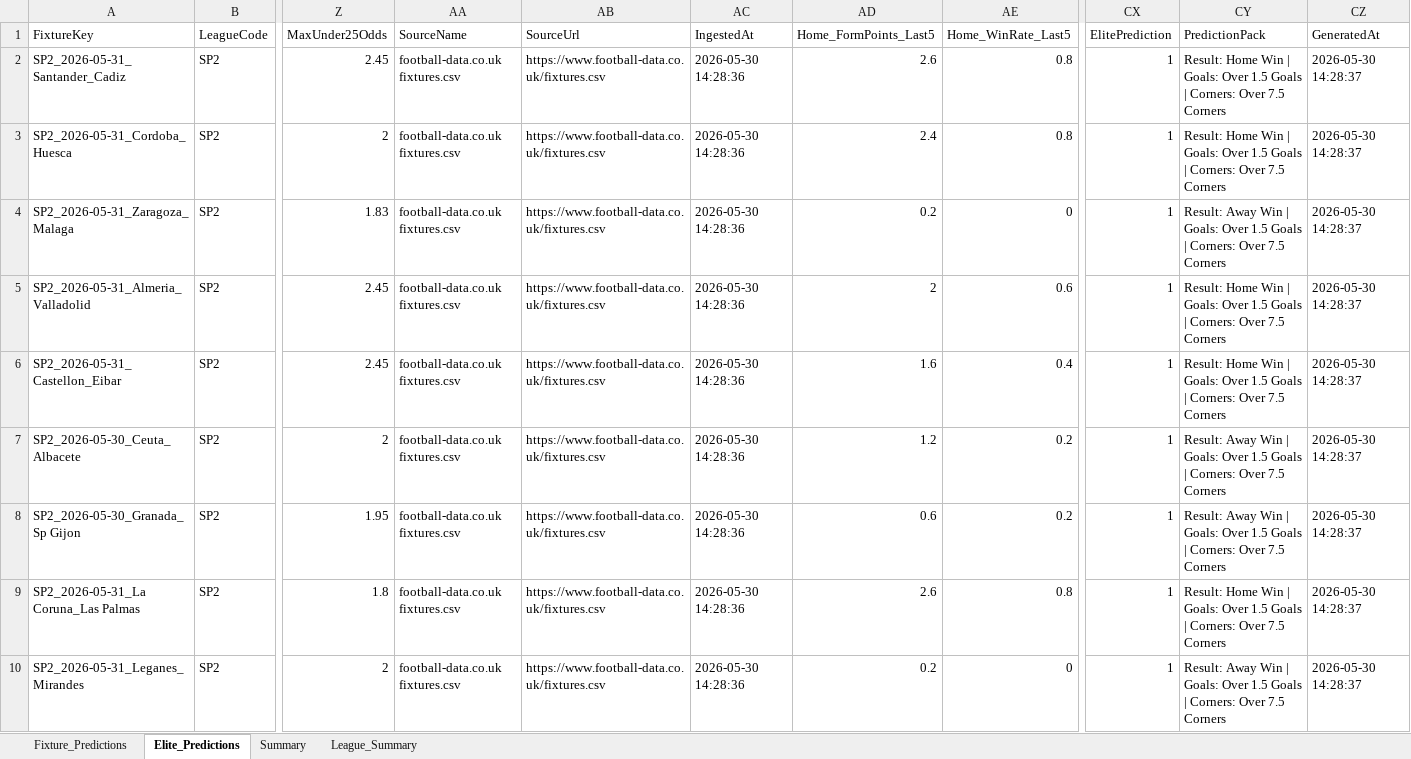
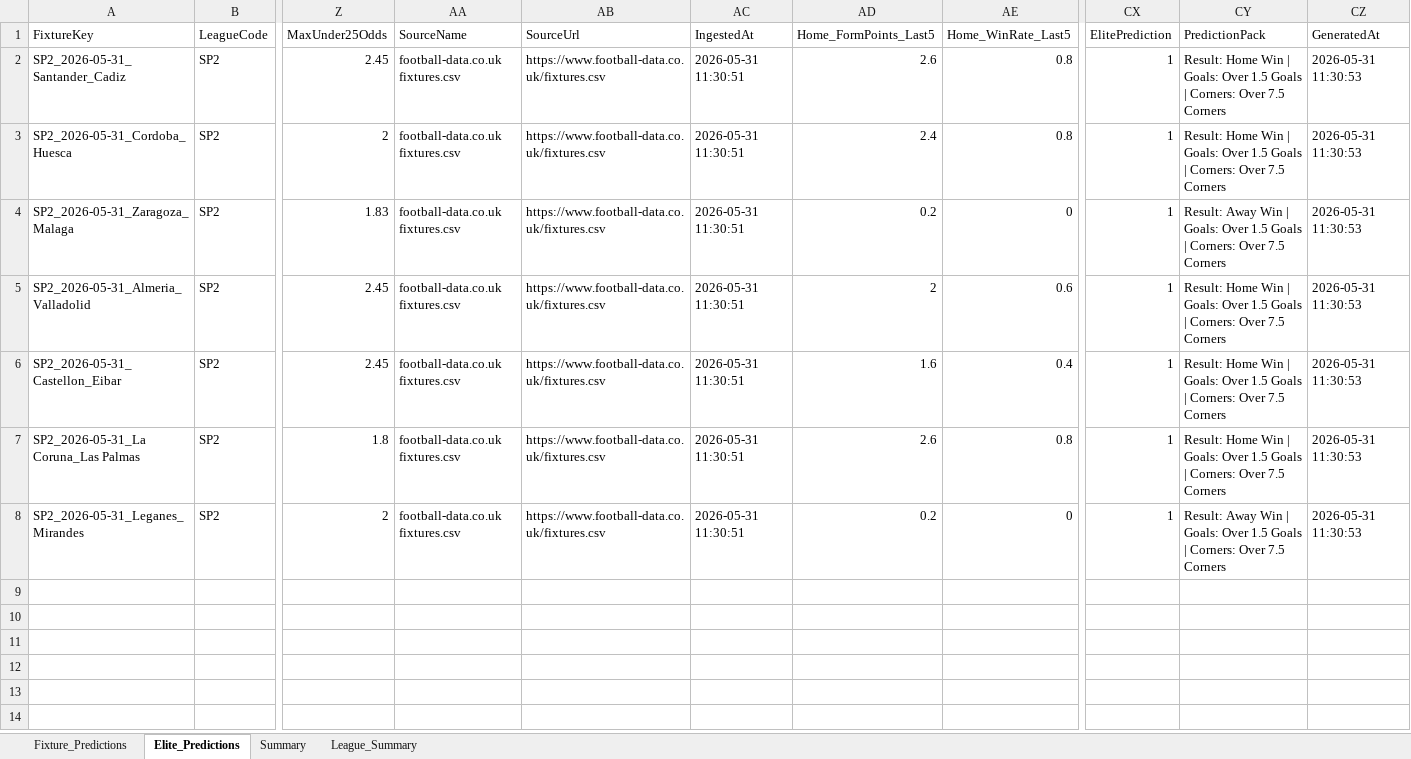
Before and after one commit to 19KabeloMadiga95/HexagrandHouse, an Excel workbook: data/football/exports/predictions/football_fixture_predictions.xlsx, sheet Elite_Predictions, drawn as a sheet; only a part is shown, gaps mark what is left out; values as stored, in another font and other column widths than the file's, no borders; removed rows and columns are numbered as before the commit, all else as after; rows hold the shown columns only; the diff names each change by its address in the sheet, - before the commit and + after, or states it on an @@ line.

```diff
--- a/data/football/exports/predictions/football_fixture_predictions.xlsx (sheet Elite_Predictions)
+++ b/data/football/exports/predictions/football_fixture_predictions.xlsx (sheet Elite_Predictions)
-AC2:AC6 (IngestedAt): 2026-05-30 14:28:36
+AC2:AC6 (IngestedAt): 2026-05-31 11:30:51
-CZ2:CZ6 (GeneratedAt): 2026-05-30 14:28:37
+CZ2:CZ6 (GeneratedAt): 2026-05-31 11:30:53
-row 7: SP2_2026-05-30_Ceuta_Albacete | SP2 | 2 | football-data.co.uk fixtures.csv | https://www.football-data.co.uk/fixtures.csv | 2026-05-30 14:28:36 | 1.2 | 0.2 | 1 | Result: Away Win | Goals: Over 1.5 Goals | Corners: Over 7.5 Corners | 2026-05-30 14:28:37
-row 8: SP2_2026-05-30_Granada_Sp Gijon | SP2 | 1.95 | football-data.co.uk fixtures.csv | https://www.football-data.co.uk/fixtures.csv | 2026-05-30 14:28:36 | 0.6 | 0.2 | 1 | Result: Away Win | Goals: Over 1.5 Goals | Corners: Over 7.5 Corners | 2026-05-30 14:28:37
-AC7:AC8 (IngestedAt): 2026-05-30 14:28:36
+AC7:AC8 (IngestedAt): 2026-05-31 11:30:51
-CZ7:CZ8 (GeneratedAt): 2026-05-30 14:28:37
+CZ7:CZ8 (GeneratedAt): 2026-05-31 11:30:53
```
Also changed, not shown: sheet Fixture_Predictions, sheet League_Summary, sheet Summary, data/exports/final_predictions/all_games_ensemble_predictions.xlsx, data/exports/final_predictions/daily_lotto_ensemble_predictions.xlsx, 7 other files.
